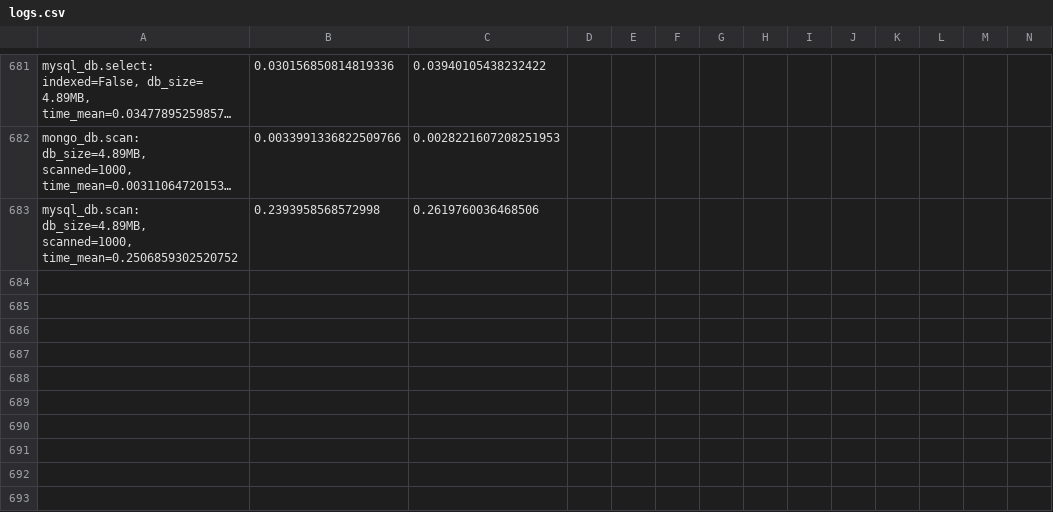
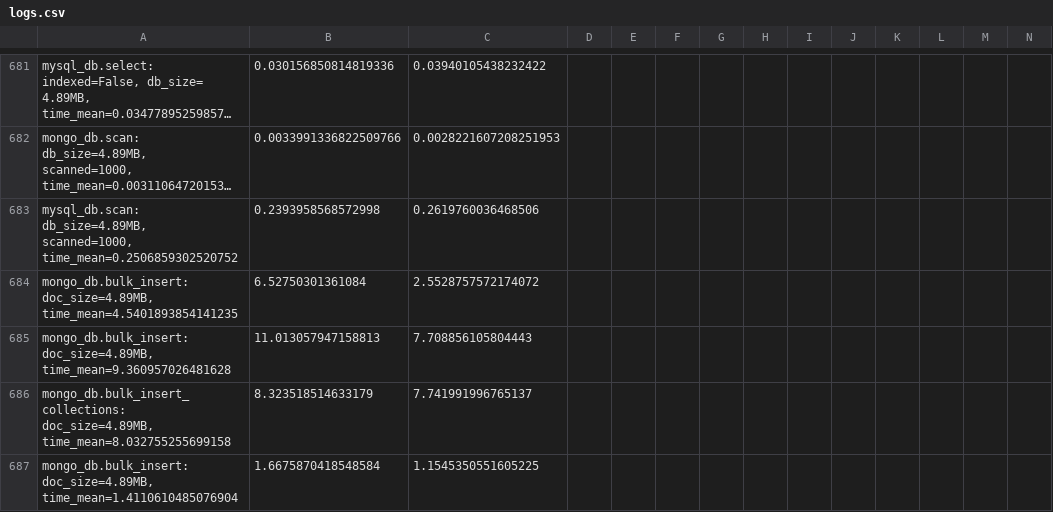
Before and after one commit to adamedelberg/Database-Performance-Driver, a CSV file: logs.csv, drawn as a sheet; only a part is shown, gaps mark what is left out; long unchanged cells end in …; rows hold the shown columns only; the diff names each change by its address in the sheet, - before the commit and + after, or states it on an @@ line.

```diff
--- a/logs.csv
+++ b/logs.csv
+row 684: mongo_db.bulk_insert: doc_size=4.89MB, time_mean=4.5401893854141235 | 6.52750301361084 | 2.5528757572174072
+row 685: mongo_db.bulk_insert: doc_size=4.89MB, time_mean=9.360957026481628 | 11.013057947158813 | 7.708856105804443
+row 686: mongo_db.bulk_insert_collections: doc_size=4.89MB, time_mean=8.032755255699158 | 8.323518514633179 | 7.741991996765137
+row 687: mongo_db.bulk_insert: doc_size=4.89MB, time_mean=1.4110610485076904 | 1.6675870418548584 | 1.1545350551605225
```
Also changed, not shown: 4 other files.
